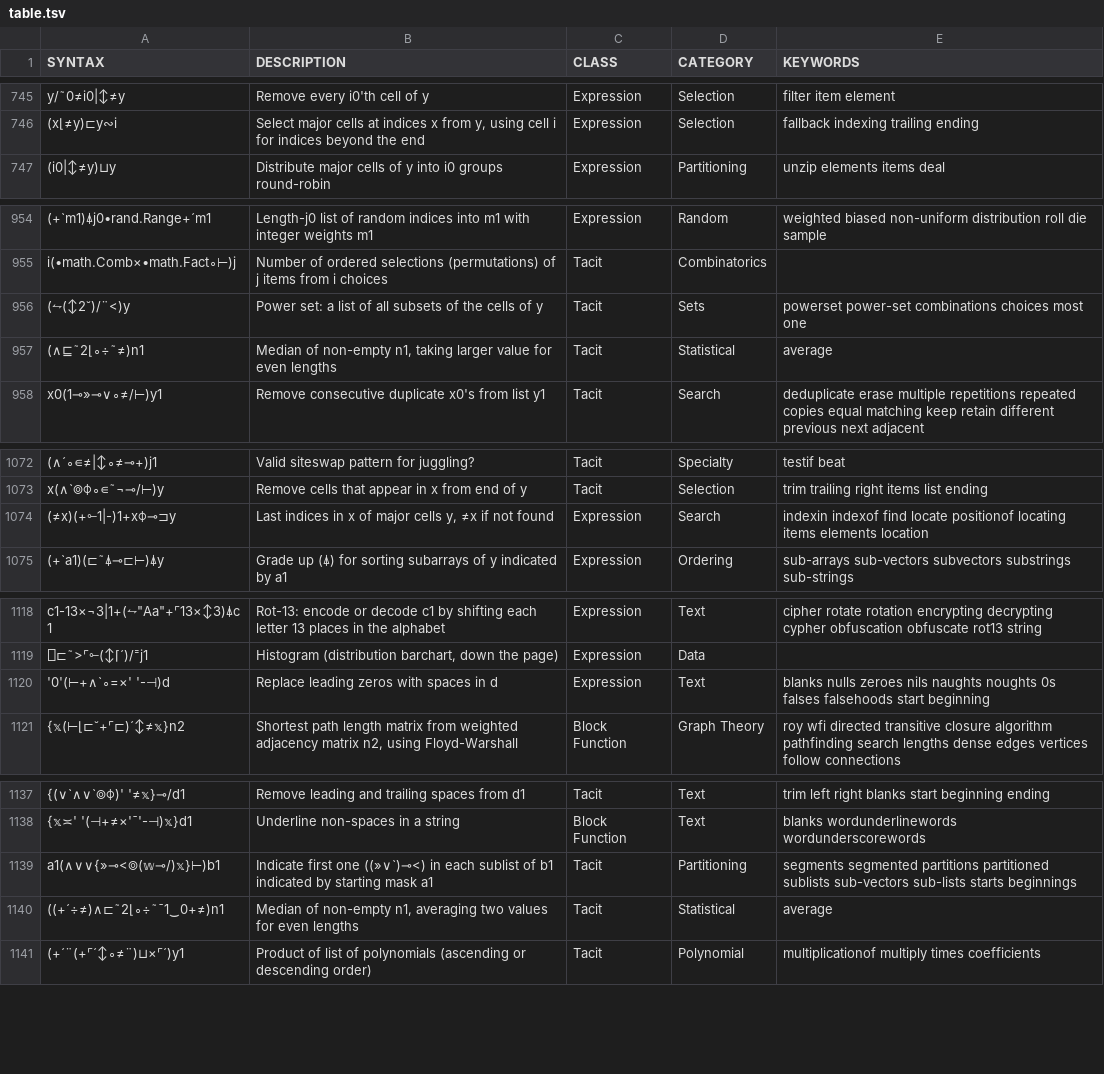
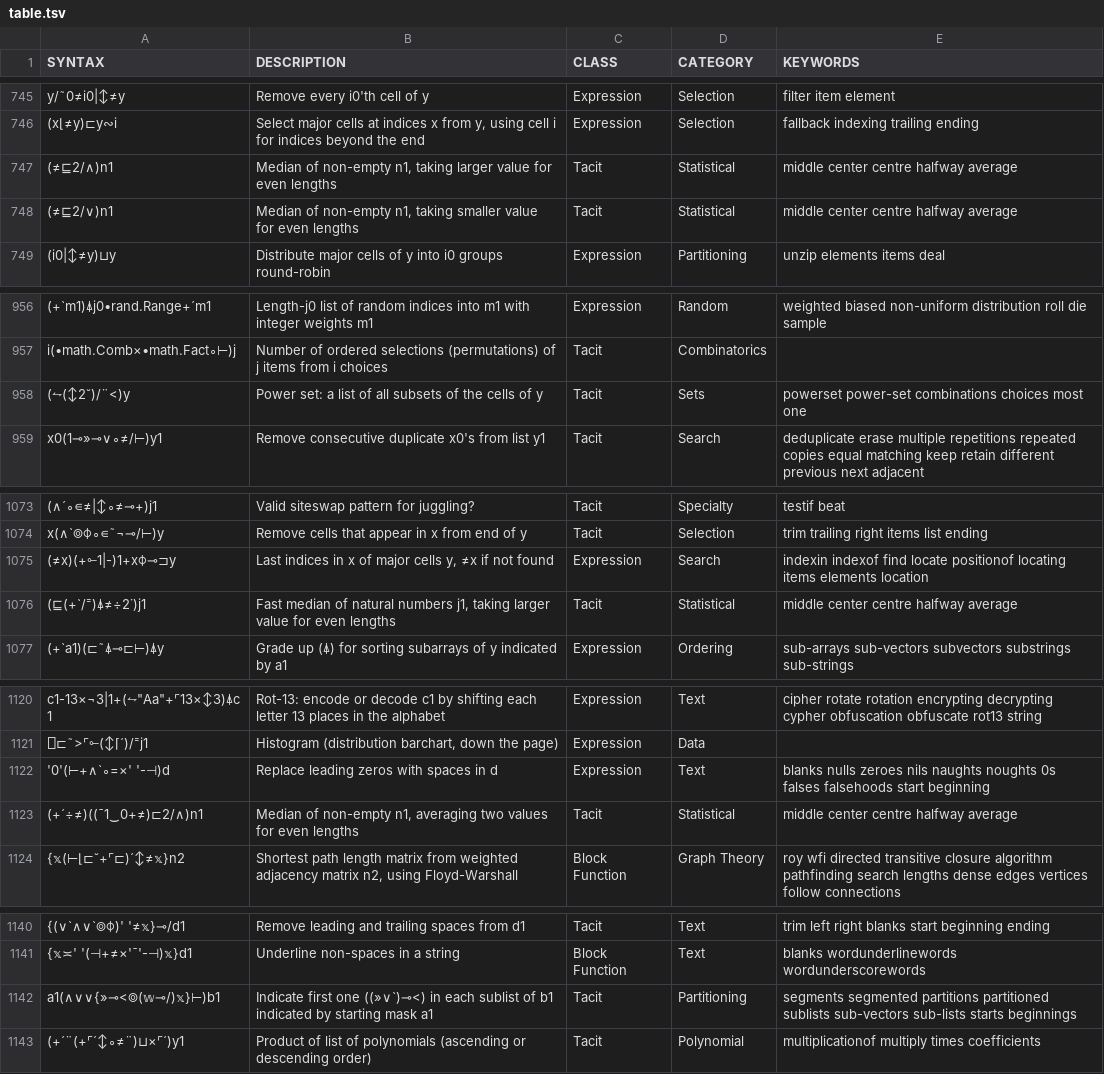
Before and after one commit to mlochbaum/bqncrate, a TSV file: table.tsv, drawn as a sheet; only a part is shown, gaps mark what is left out; removed rows and columns are numbered as before the commit, all else as after; the diff names each change by its address in the sheet, - before the commit and + after, or states it on an @@ line.

Commit message:
Shorter medians with 2/∧, and a /⁼ version

```diff
--- a/table.tsv
+++ b/table.tsv
+row 747: (≠⊑2/∧)n1 | Median of non-empty n1, taking larger value for even lengths | Tacit | Statistical | middle center centre halfway average
+row 748: (≠⊑2/∨)n1 | Median of non-empty n1, taking smaller value for even lengths | Tacit | Statistical | middle center centre halfway average
-row 957: (∧⊑˜2⌊∘÷˜≠)n1 | Median of non-empty n1, taking larger value for even lengths | Tacit | Statistical | average
+row 1076: (⊑(+`/⁼)⍋≠÷2˙)j1 | Fast median of natural numbers j1, taking larger value for even lengths | Tacit | Statistical | middle center centre halfway average
+row 1123: (+´÷≠)((¯1‿0+≠)⊏2/∧)n1 | Median of non-empty n1, averaging two values for even lengths | Tacit | Statistical | middle center centre halfway average
-row 1140: ((+´÷≠)∧⊏˜2⌊∘÷˜¯1‿0+≠)n1 | Median of non-empty n1, averaging two values for even lengths | Tacit | Statistical | average
```
